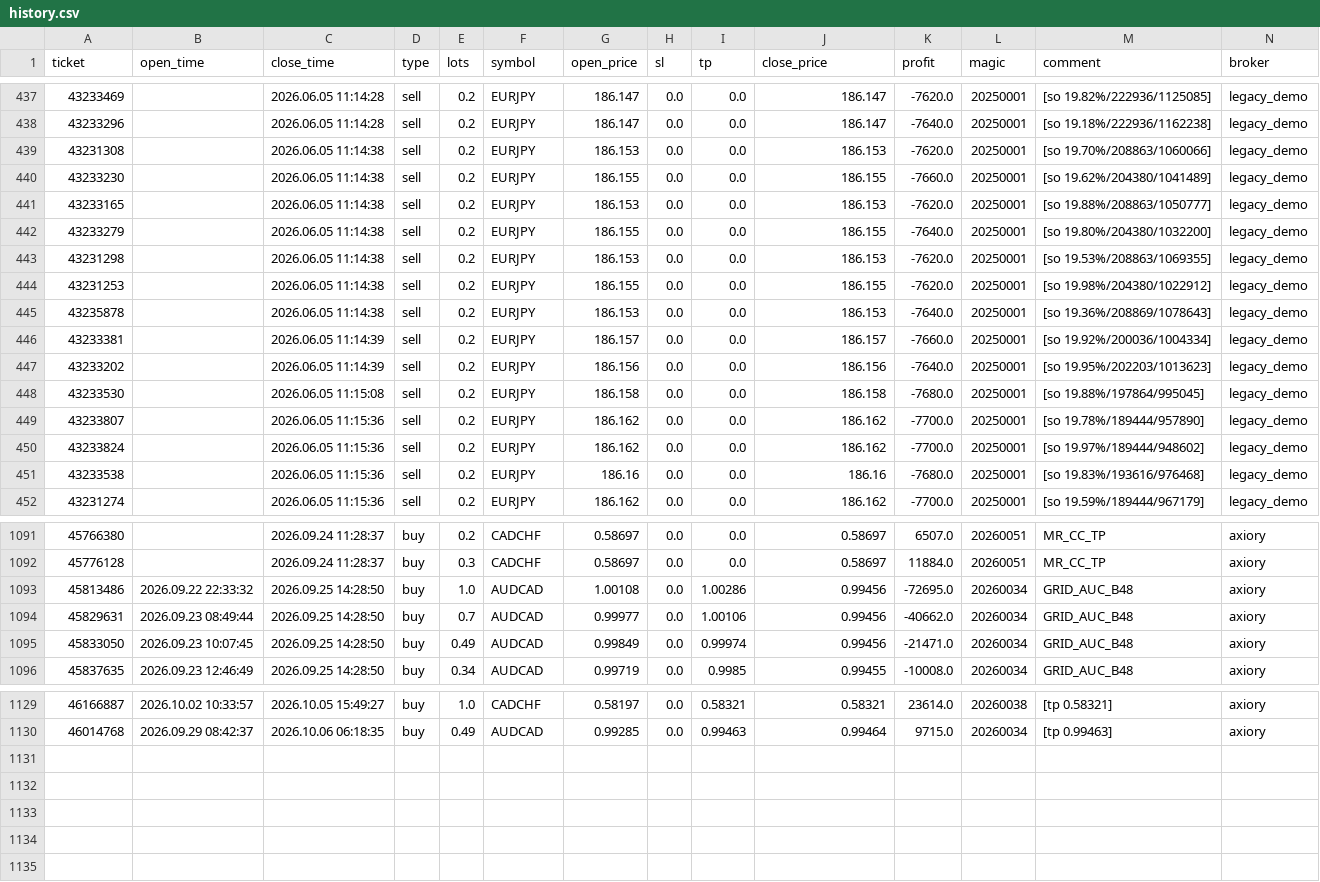
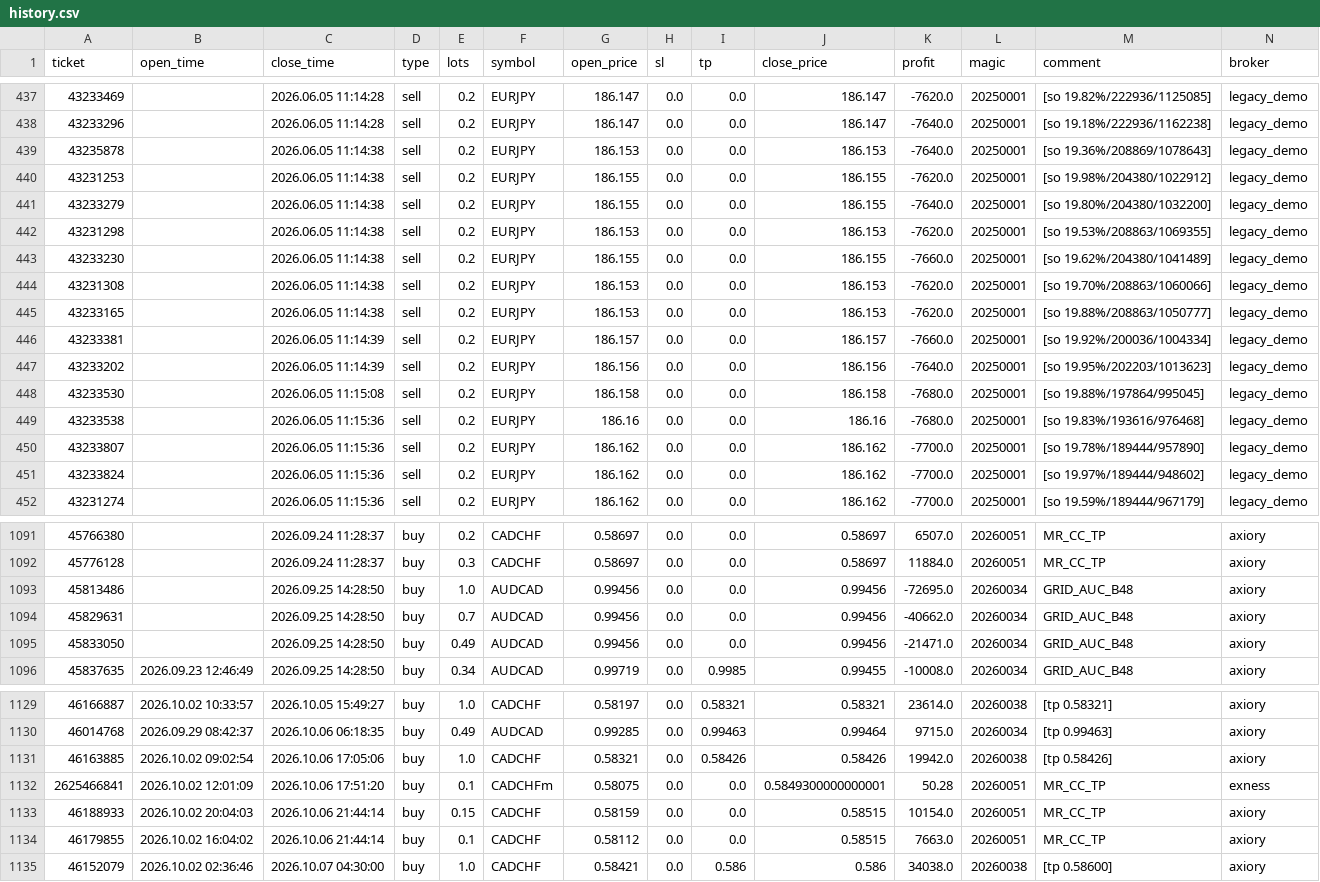
Before and after one commit to Iwa110/fx_bot, a CSV file: optimizer/history.csv, drawn as a sheet; only a part is shown, gaps mark what is left out; the diff covers the shown part only.

Commit message:
data: sync history 2026-10-07 (+5 trades)

```diff
--- a/optimizer/history.csv
+++ b/optimizer/history.csv
@@ -438,9 +438,9 @@ ticket,open_time,close_time,type,lots,symbol,open_price,sl,tp,close_price,profit
 43233296,,2026.06.05 11:14:28,sell,0.2,EURJPY,186.147,0.0,0.0,186.147,-7640.0,20250001,[so 19.18%/222936/1162238],legacy_demo
-43231308,,2026.06.05 11:14:38,sell,0.2,EURJPY,186.153,0.0,0.0,186.153,-7620.0,20250001,[so 19.70%/208863/1060066],legacy_demo
-43233230,,2026.06.05 11:14:38,sell,0.2,EURJPY,186.155,0.0,0.0,186.155,-7660.0,20250001,[so 19.62%/204380/1041489],legacy_demo
-43233165,,2026.06.05 11:14:38,sell,0.2,EURJPY,186.153,0.0,0.0,186.153,-7620.0,20250001,[so 19.88%/208863/1050777],legacy_demo
+43235878,,2026.06.05 11:14:38,sell,0.2,EURJPY,186.153,0.0,0.0,186.153,-7640.0,20250001,[so 19.36%/208869/1078643],legacy_demo
+43231253,,2026.06.05 11:14:38,sell,0.2,EURJPY,186.155,0.0,0.0,186.155,-7620.0,20250001,[so 19.98%/204380/1022912],legacy_demo
 43233279,,2026.06.05 11:14:38,sell,0.2,EURJPY,186.155,0.0,0.0,186.155,-7640.0,20250001,[so 19.80%/204380/1032200],legacy_demo
 43231298,,2026.06.05 11:14:38,sell,0.2,EURJPY,186.153,0.0,0.0,186.153,-7620.0,20250001,[so 19.53%/208863/1069355],legacy_demo
-43231253,,2026.06.05 11:14:38,sell,0.2,EURJPY,186.155,0.0,0.0,186.155,-7620.0,20250001,[so 19.98%/204380/1022912],legacy_demo
-43235878,,2026.06.05 11:14:38,sell,0.2,EURJPY,186.153,0.0,0.0,186.153,-7640.0,20250001,[so 19.36%/208869/1078643],legacy_demo
+43233230,,2026.06.05 11:14:38,sell,0.2,EURJPY,186.155,0.0,0.0,186.155,-7660.0,20250001,[so 19.62%/204380/1041489],legacy_demo
+43231308,,2026.06.05 11:14:38,sell,0.2,EURJPY,186.153,0.0,0.0,186.153,-7620.0,20250001,[so 19.70%/208863/1060066],legacy_demo
+43233165,,2026.06.05 11:14:38,sell,0.2,EURJPY,186.153,0.0,0.0,186.153,-7620.0,20250001,[so 19.88%/208863/1050777],legacy_demo
 43233381,,2026.06.05 11:14:39,sell,0.2,EURJPY,186.157,0.0,0.0,186.157,-7660.0,20250001,[so 19.92%/200036/1004334],legacy_demo
@@ -448,5 +448,5 @@ ticket,open_time,close_time,type,lots,symbol,open_price,sl,tp,close_price,profit
 43233530,,2026.06.05 11:15:08,sell,0.2,EURJPY,186.158,0.0,0.0,186.158,-7680.0,20250001,[so 19.88%/197864/995045],legacy_demo
+43233538,,2026.06.05 11:15:36,sell,0.2,EURJPY,186.16,0.0,0.0,186.16,-7680.0,20250001,[so 19.83%/193616/976468],legacy_demo
 43233807,,2026.06.05 11:15:36,sell,0.2,EURJPY,186.162,0.0,0.0,186.162,-7700.0,20250001,[so 19.78%/189444/957890],legacy_demo
 43233824,,2026.06.05 11:15:36,sell,0.2,EURJPY,186.162,0.0,0.0,186.162,-7700.0,20250001,[so 19.97%/189444/948602],legacy_demo
-43233538,,2026.06.05 11:15:36,sell,0.2,EURJPY,186.16,0.0,0.0,186.16,-7680.0,20250001,[so 19.83%/193616/976468],legacy_demo
 43231274,,2026.06.05 11:15:36,sell,0.2,EURJPY,186.162,0.0,0.0,186.162,-7700.0,20250001,[so 19.59%/189444/967179],legacy_demo
@@ -1092,5 +1092,5 @@ ticket,open_time,close_time,type,lots,symbol,open_price,sl,tp,close_price,profit
 45776128,,2026.09.24 11:28:37,buy,0.3,CADCHF,0.58697,0.0,0.0,0.58697,11884.0,20260051,MR_CC_TP,axiory
-45813486,2026.09.22 22:33:32,2026.09.25 14:28:50,buy,1.0,AUDCAD,1.00108,0.0,1.00286,0.99456,-72695.0,20260034,GRID_AUC_B48,axiory
-45829631,2026.09.23 08:49:44,2026.09.25 14:28:50,buy,0.7,AUDCAD,0.99977,0.0,1.00106,0.99456,-40662.0,20260034,GRID_AUC_B48,axiory
-45833050,2026.09.23 10:07:45,2026.09.25 14:28:50,buy,0.49,AUDCAD,0.99849,0.0,0.99974,0.99456,-21471.0,20260034,GRID_AUC_B48,axiory
+45813486,,2026.09.25 14:28:50,buy,1.0,AUDCAD,0.99456,0.0,0.0,0.99456,-72695.0,20260034,GRID_AUC_B48,axiory
+45829631,,2026.09.25 14:28:50,buy,0.7,AUDCAD,0.99456,0.0,0.0,0.99456,-40662.0,20260034,GRID_AUC_B48,axiory
+45833050,,2026.09.25 14:28:50,buy,0.49,AUDCAD,0.99456,0.0,0.0,0.99456,-21471.0,20260034,GRID_AUC_B48,axiory
 45837635,2026.09.23 12:46:49,2026.09.25 14:28:50,buy,0.34,AUDCAD,0.99719,0.0,0.9985,0.99455,-10008.0,20260034,GRID_AUC_B48,axiory
@@ -1130 +1130,6 @@ ticket,open_time,close_time,type,lots,symbol,open_price,sl,tp,close_price,profit
 46014768,2026.09.29 08:42:37,2026.10.06 06:18:35,buy,0.49,AUDCAD,0.99285,0.0,0.99463,0.99464,9715.0,20260034,[tp 0.99463],axiory
+46163885,2026.10.02 09:02:54,2026.10.06 17:05:06,buy,1.0,CADCHF,0.58321,0.0,0.58426,0.58426,19942.0,20260038,[tp 0.58426],axiory
+2625466841,2026.10.02 12:01:09,2026.10.06 17:51:20,buy,0.1,CADCHFm,0.58075,0.0,0.0,0.5849300000000001,50.28,20260051,MR_CC_TP,exness
+46188933,2026.10.02 20:04:03,2026.10.06 21:44:14,buy,0.15,CADCHF,0.58159,0.0,0.0,0.58515,10154.0,20260051,MR_CC_TP,axiory
+46179855,2026.10.02 16:04:02,2026.10.06 21:44:14,buy,0.1,CADCHF,0.58112,0.0,0.0,0.58515,7663.0,20260051,MR_CC_TP,axiory
+46152079,2026.10.02 02:36:46,2026.10.07 04:30:00,buy,1.0,CADCHF,0.58421,0.0,0.586,0.586,34038.0,20260038,[tp 0.58600],axiory
```
Also changed, not shown: 83 moved rows elsewhere in this file, optimizer/grid_gate_log.csv.
